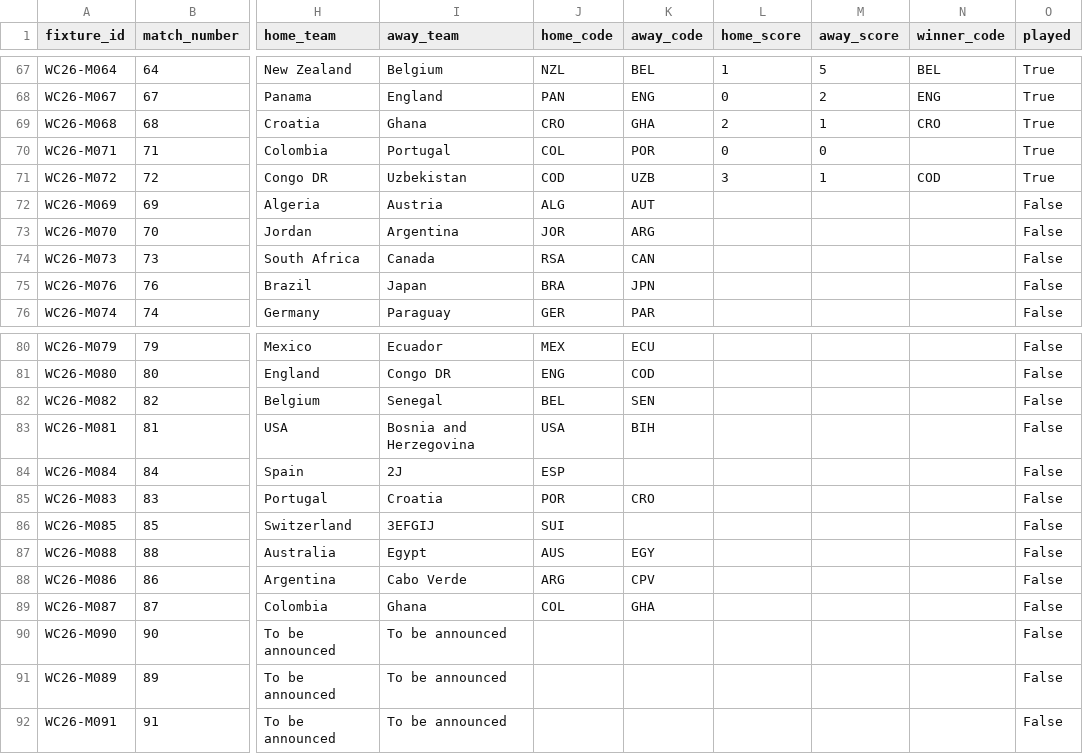
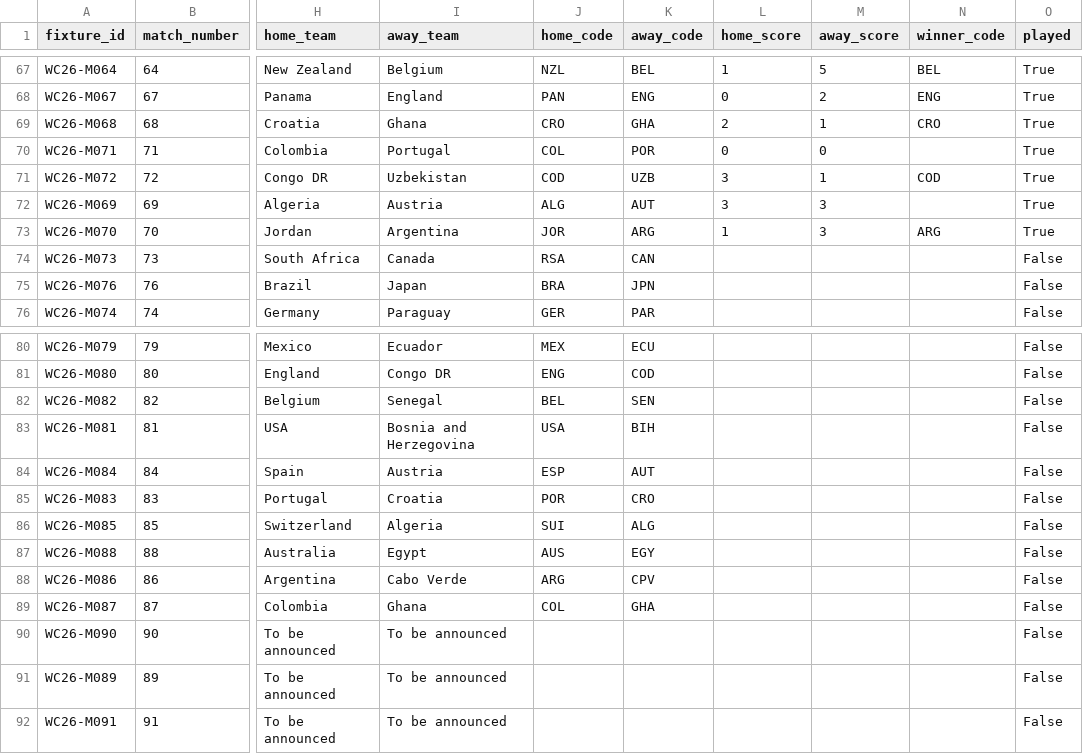
Before and after one commit to tj-chakravarthy/World-Cup-2026-Gap-Index, a CSV file: data/raw/fixtures_2026.csv, drawn as a sheet; only a part is shown, gaps mark what is left out; the diff names each change by its address in the sheet, - before the commit and + after, or states it on an @@ line.

Commit message:
data: live update 2026-06-28T05:11:49Z

```diff
--- a/data/raw/fixtures_2026.csv
+++ b/data/raw/fixtures_2026.csv
-L72 (home_score): (empty)
+L72 (home_score): 3
-M72:M73 (away_score): (empty)
+M72:M73 (away_score): 3
-O72:O73 (played): False
+O72:O73 (played): True
-L73 (home_score): (empty)
+L73 (home_score): 1
-N73 (winner_code): (empty)
+N73 (winner_code): ARG
-I84 (away_team): 2J
+I84 (away_team): Austria
-K84 (away_code): (empty)
+K84 (away_code): AUT
-I86 (away_team): 3EFGIJ
+I86 (away_team): Algeria
-K86 (away_code): (empty)
+K86 (away_code): ALG
```
Also changed, not shown: 14 other files.
